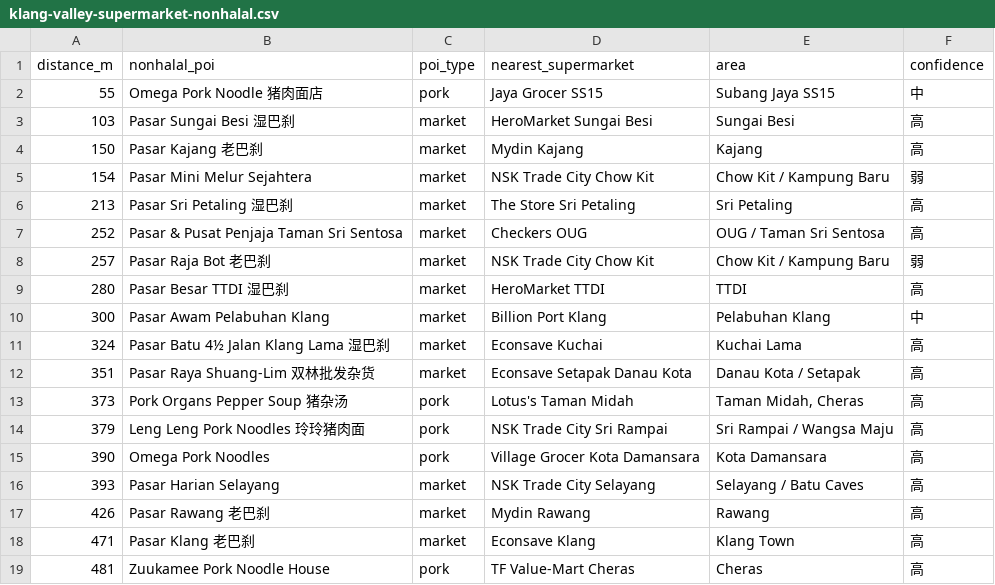
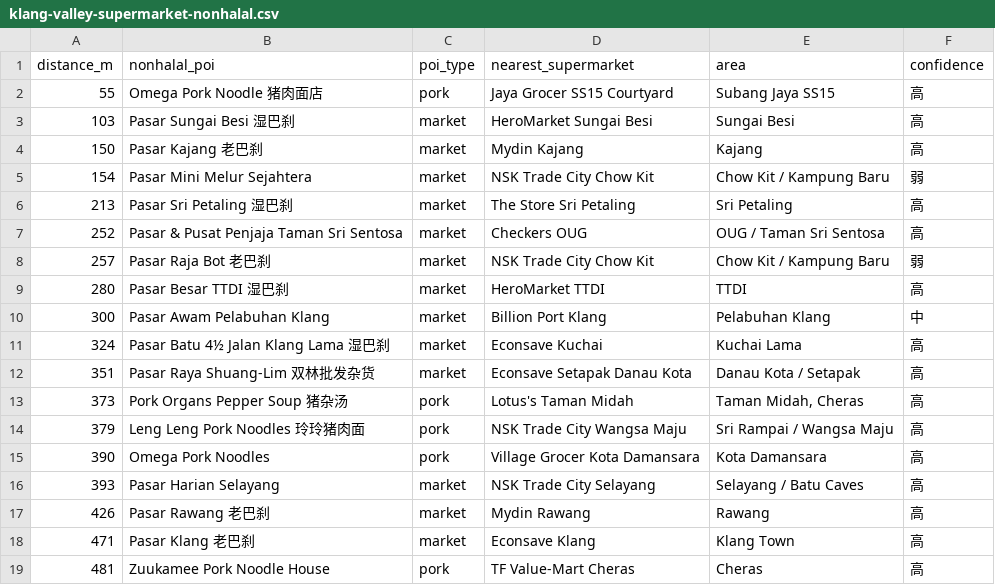
Before and after one commit to damongoh1031-design/share, a CSV file: kv-supermarket-survey/klang-valley-supermarket-nonhalal.csv, drawn as a sheet.

Commit message:
kv supermarkets v1.2.1: confirm Jaya Grocer SS15 Courtyard + Empire Gallery, rename NSK Setapak->Wangsa Maju, DDD Tropicana Gardens open

```diff
--- a/kv-supermarket-survey/klang-valley-supermarket-nonhalal.csv
+++ b/kv-supermarket-survey/klang-valley-supermarket-nonhalal.csv
@@ -1,3 +1,3 @@
 distance_m,nonhalal_poi,poi_type,nearest_supermarket,area,confidence
-55,Omega Pork Noodle 猪肉面店,pork,Jaya Grocer SS15,Subang Jaya SS15,中
+55,Omega Pork Noodle 猪肉面店,pork,Jaya Grocer SS15 Courtyard,Subang Jaya SS15,高
 103,Pasar Sungai Besi 湿巴刹,market,HeroMarket Sungai Besi,Sungai Besi,高
@@ -13,3 +13,3 @@ distance_m,nonhalal_poi,poi_type,nearest_supermarket,area,confidence
 373,Pork Organs Pepper Soup 猪杂汤,pork,Lotus's Taman Midah,"Taman Midah, Cheras",高
-379,Leng Leng Pork Noodles 玲玲猪肉面,pork,NSK Trade City Sri Rampai,Sri Rampai / Wangsa Maju,高
+379,Leng Leng Pork Noodles 玲玲猪肉面,pork,NSK Trade City Wangsa Maju,Sri Rampai / Wangsa Maju,高
 390,Omega Pork Noodles,pork,Village Grocer Kota Damansara,Kota Damansara,高
```
Also changed, not shown: 3 other files.
